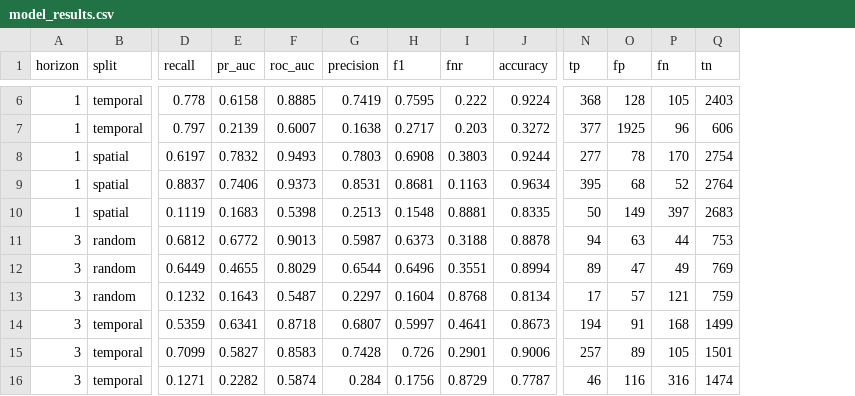
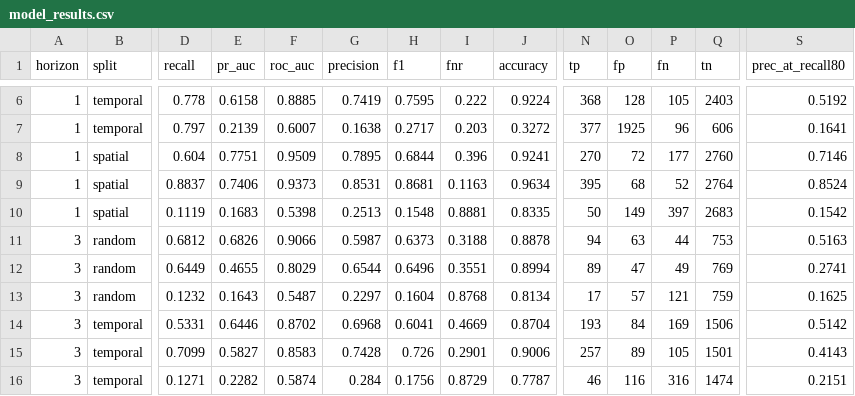
Before and after one commit to ayurmunipalli/bloomguard-gis, a CSV file: outputs/tables/model_results.csv, drawn as a sheet; only a part is shown, gaps mark what is left out; the diff covers the shown part only; the diff names each change by its address in the sheet, - before the commit and + after, or states it on an @@ line.

```diff
--- a/outputs/tables/model_results.csv
+++ b/outputs/tables/model_results.csv
+column S (prec_at_recall80), rows 6-16: 0.5192 | 0.1641 | 0.7146 | 0.8524 | 0.1542 | 0.5163 | 0.2741 | 0.1625 | 0.5142 | 0.4143 | 0.2151
-D8 (recall): 0.6197
+D8 (recall): 0.604
-E8 (pr_auc): 0.7832
+E8 (pr_auc): 0.7751
-F8 (roc_auc): 0.9493
+F8 (roc_auc): 0.9509
-G8 (precision): 0.7803
+G8 (precision): 0.7895
-H8 (f1): 0.6908
+H8 (f1): 0.6844
-I8 (fnr): 0.3803
+I8 (fnr): 0.396
-J8 (accuracy): 0.9244
+J8 (accuracy): 0.9241
-N8 (tp): 277
+N8 (tp): 270
-O8 (fp): 78
+O8 (fp): 72
-P8 (fn): 170
+P8 (fn): 177
-Q8 (tn): 2754
+Q8 (tn): 2760
-E11 (pr_auc): 0.6772
+E11 (pr_auc): 0.6826
-F11 (roc_auc): 0.9013
+F11 (roc_auc): 0.9066
-D14 (recall): 0.5359
+D14 (recall): 0.5331
-E14 (pr_auc): 0.6341
+E14 (pr_auc): 0.6446
-F14 (roc_auc): 0.8718
+F14 (roc_auc): 0.8702
-G14 (precision): 0.6807
+G14 (precision): 0.6968
-H14 (f1): 0.5997
+H14 (f1): 0.6041
-I14 (fnr): 0.4641
+I14 (fnr): 0.4669
-J14 (accuracy): 0.8673
+J14 (accuracy): 0.8704
-N14 (tp): 194
+N14 (tp): 193
-O14 (fp): 91
+O14 (fp): 84
-P14 (fn): 168
+P14 (fn): 169
-Q14 (tn): 1499
+Q14 (tn): 1506
```
Also changed, not shown: 128 edited cells elsewhere in this file, outputs/tables/error_analysis.csv, 40 other files.
